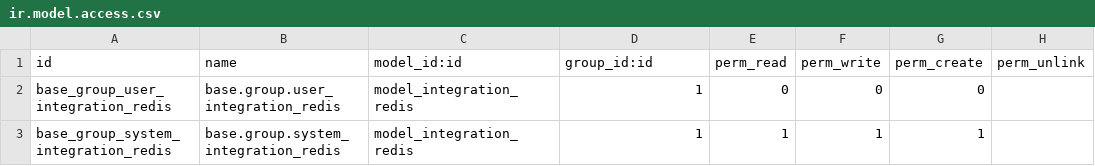
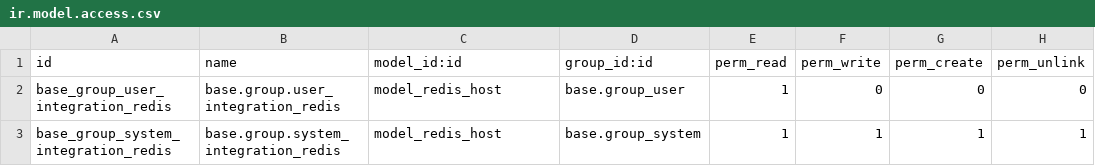
Before and after one commit to Onnet-Consulting/forlife, a CSV file: addons/custom/forlife_redis_integration/security/ir.model.access.csv, drawn as a sheet.

Commit message:
[IMP] forlife_redis_integration - add initialize redis connection func

```diff
--- a/addons/custom/forlife_redis_integration/security/ir.model.access.csv
+++ b/addons/custom/forlife_redis_integration/security/ir.model.access.csv
@@ -1,3 +1,3 @@
 id,name,model_id:id,group_id:id,perm_read,perm_write,perm_create,perm_unlink
-base_group_user_integration_redis,base.group.user_integration_redis,model_integration_redis,1,0,0,0
-base_group_system_integration_redis,base.group.system_integration_redis,model_integration_redis,1,1,1,1
+base_group_user_integration_redis,base.group.user_integration_redis,model_redis_host,base.group_user,1,0,0,0
+base_group_system_integration_redis,base.group.system_integration_redis,model_redis_host,base.group_system,1,1,1,1
```
Also changed, not shown: 5 other files.
